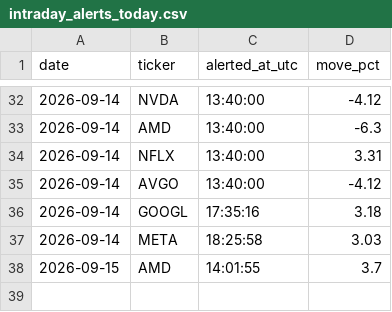
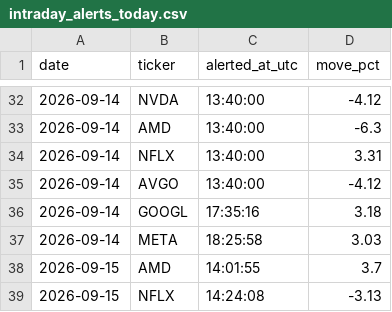
Before and after one commit to StockMagicBall/stock-screener, a CSV file: intraday_alerts_today.csv, drawn as a sheet; only a part is shown, gaps mark what is left out; the diff names each change by its address in the sheet, - before the commit and + after, or states it on an @@ line.

```diff
--- a/intraday_alerts_today.csv
+++ b/intraday_alerts_today.csv
+row 39: 2026-09-15 | NFLX | 14:24:08 | -3.13
```
